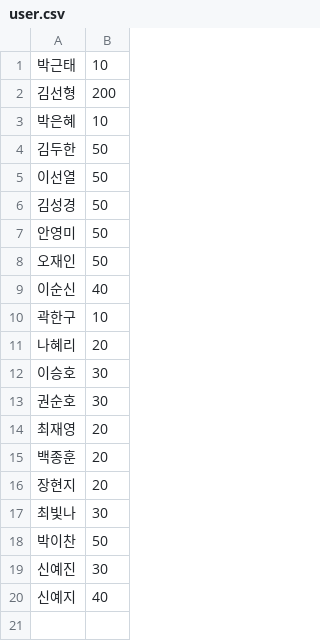
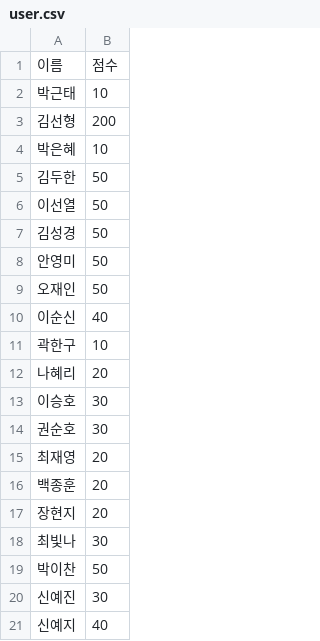
Before and after one commit to park128/law-wiki, a CSV file: data/user.csv, drawn as a sheet; the diff names each change by its address in the sheet, - before the commit and + after, or states it on an @@ line.

```diff
--- a/data/user.csv
+++ b/data/user.csv
+row 1: 이름 | 점수
```
Also changed, not shown: 23 other files.
